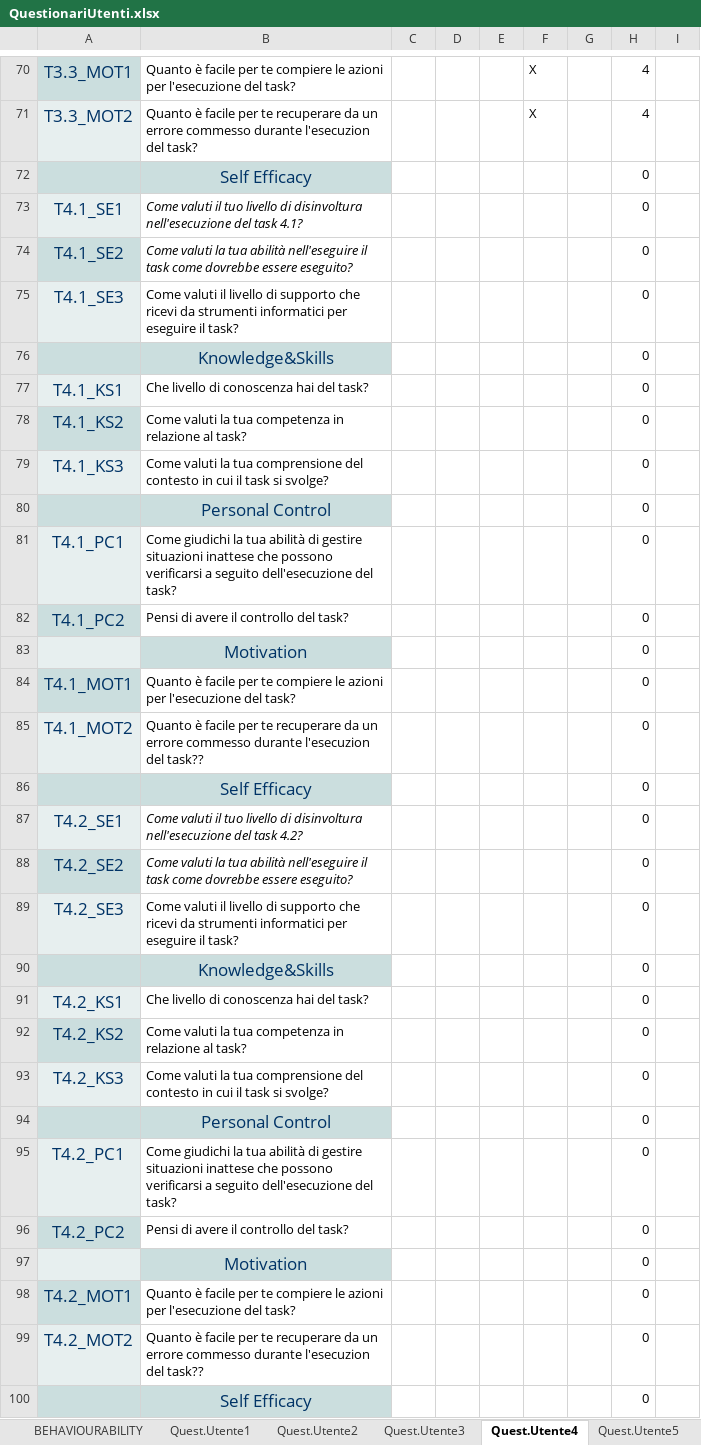
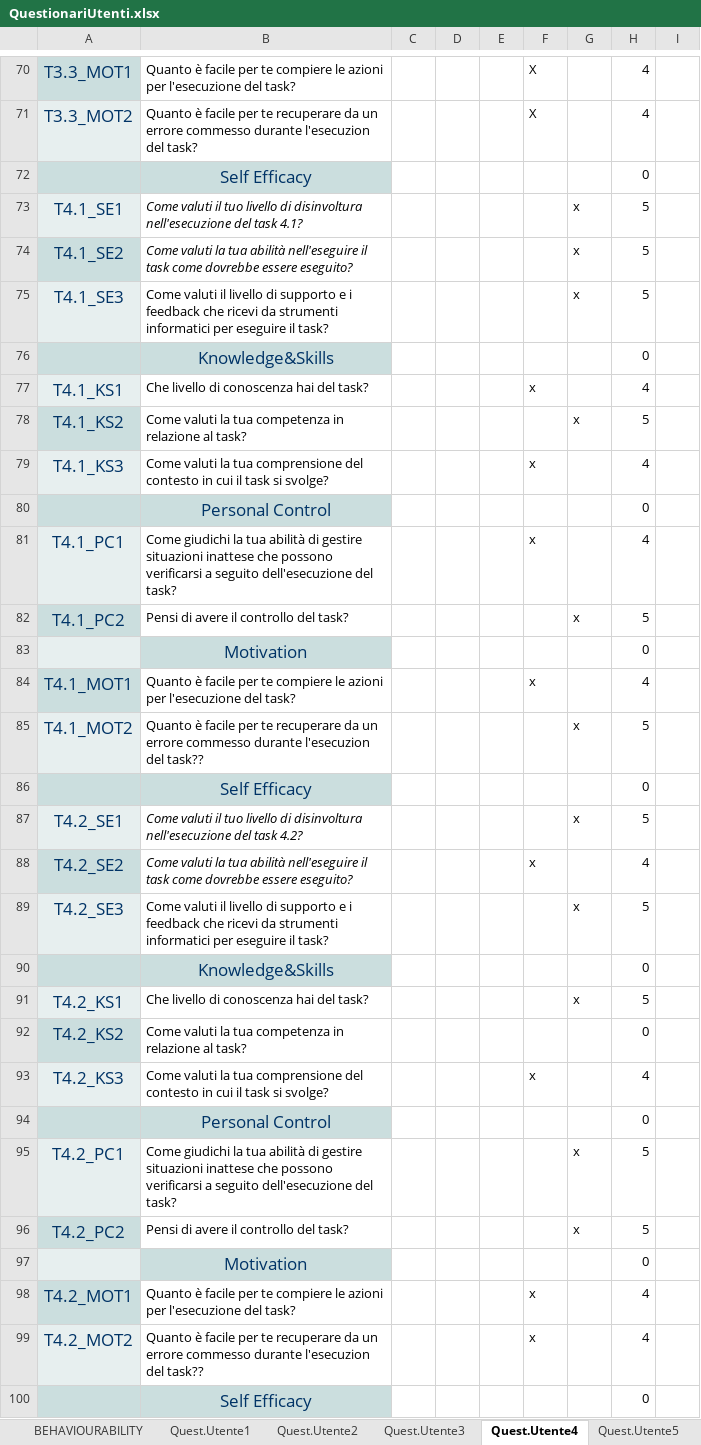
Before and after one commit to GIACOMOLENTINI/Gruppo11-SwanisApp, an Excel workbook: Consegne/Consegna n.4/QuestionariUtenti.xlsx, sheet Quest.Utente4, drawn as a sheet; only a part is shown, gaps mark what is left out; values as stored, in another font and other column widths than the file's, no borders; the diff covers the shown part only; the diff names each change by its address in the sheet, - before the commit and + after, or states it on an @@ line.

```diff
--- a/Consegne/Consegna n.4/QuestionariUtenti.xlsx (sheet Quest.Utente4)
+++ b/Consegne/Consegna n.4/QuestionariUtenti.xlsx (sheet Quest.Utente4)
-G73:G75: (empty)
+G73:G75: x
-H73:H75: 0
+H73:H75: 5
-B75: …di supporto che ricevi…
+B75: …di supporto e i feedback che ricevi…
-F77: (empty)
+F77: x
-H77: 0
+H77: 4
-G78: (empty)
+G78: x
-H78: 0
+H78: 5
-F79: (empty)
+F79: x
-H79: 0
+H79: 4
-F81: (empty)
+F81: x
-H81: 0
+H81: 4
-G82: (empty)
+G82: x
-H82: 0
+H82: 5
-F84: (empty)
+F84: x
-H84: 0
+H84: 4
-G85: (empty)
+G85: x
-H85: 0
+H85: 5
-G87: (empty)
+G87: x
-H87: 0
+H87: 5
-F88: (empty)
+F88: x
-H88: 0
+H88: 4
-B89: …di supporto che ricevi…
+B89: …di supporto e i feedback che ricevi…
-G89: (empty)
+G89: x
-H89: 0
+H89: 5
-G91: (empty)
+G91: x
-H91: 0
+H91: 5
-F93: (empty)
+F93: x
-H93: 0
+H93: 4
-G95:G96: (empty)
+G95:G96: x
-H95:H96: 0
+H95:H96: 5
-F98:F99: (empty)
+F98:F99: x
-H98:H99: 0
+H98:H99: 4
```
Also changed, not shown: 32 edited cells elsewhere in this sheet, sheet Quest.Utente5, sheet MEDIE, sheet TabRisultati, sheet Quest.Utente2, sheet Quest.Utente3, sheet Quest.Utente1, formulas that keep their value, 2 other files.
